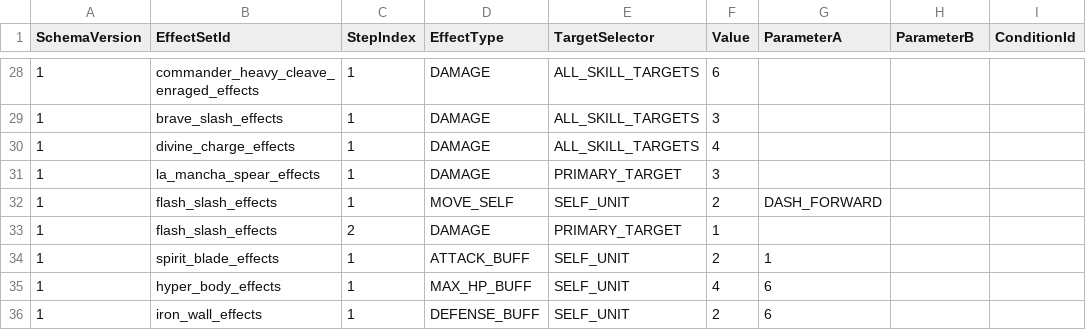
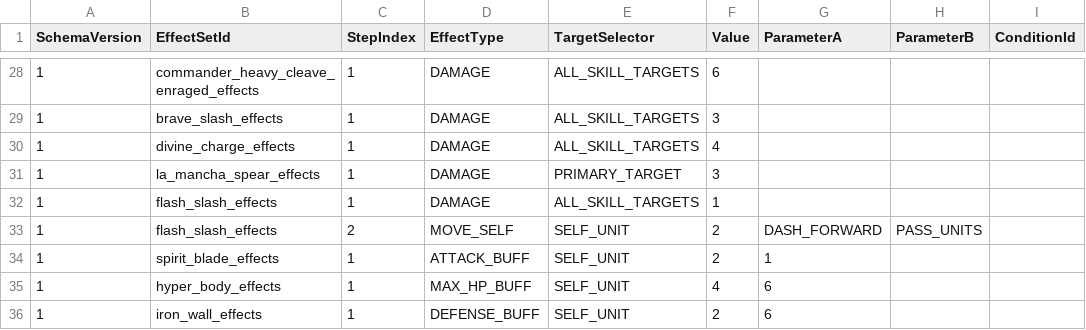
Before and after one commit to MagunMadown/MapleTactics, a CSV file: RootDesk/MyDesk/03_Data/SkillEffectSteps.csv, drawn as a sheet; only a part is shown, gaps mark what is left out.

```diff
--- a/RootDesk/MyDesk/03_Data/SkillEffectSteps.csv
+++ b/RootDesk/MyDesk/03_Data/SkillEffectSteps.csv
@@ -31,4 +31,4 @@
 1,la_mancha_spear_effects,1,DAMAGE,PRIMARY_TARGET,3,,,
-1,flash_slash_effects,1,MOVE_SELF,SELF_UNIT,2,DASH_FORWARD,,
-1,flash_slash_effects,2,DAMAGE,PRIMARY_TARGET,1,,,
+1,flash_slash_effects,1,DAMAGE,ALL_SKILL_TARGETS,1,,,
+1,flash_slash_effects,2,MOVE_SELF,SELF_UNIT,2,DASH_FORWARD,PASS_UNITS,
 1,spirit_blade_effects,1,ATTACK_BUFF,SELF_UNIT,2,1,,
```
Also changed, not shown: RootDesk/MyDesk/03_Data/WarriorSkillDefinitions.csv, 2 other files.
